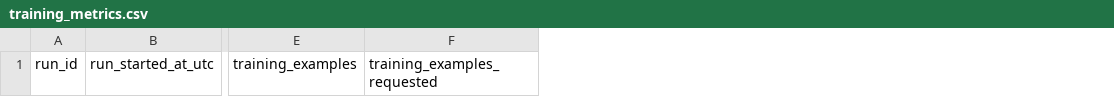
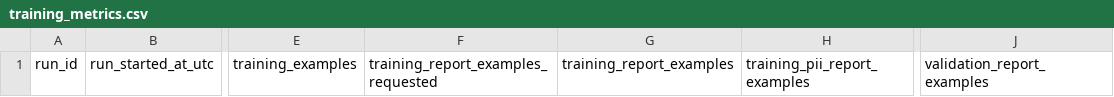
Before and after one commit to eshagupta1010/pii-chatbot-leakage, a CSV file: results/training_metrics.csv, drawn as a sheet; only a part is shown, gaps mark what is left out; removed rows and columns are numbered as before the commit, all else as after; the diff names each change by its address in the sheet, - before the commit and + after, or states it on an @@ line.

```diff
--- a/results/training_metrics.csv
+++ b/results/training_metrics.csv
-column F, row 1: training_examples_requested
+column F, row 1: training_report_examples_requested
+column G, row 1: training_report_examples
+column H, row 1: training_pii_report_examples
+column J, row 1: validation_report_examples
```
Also changed, not shown: 25 other files.
